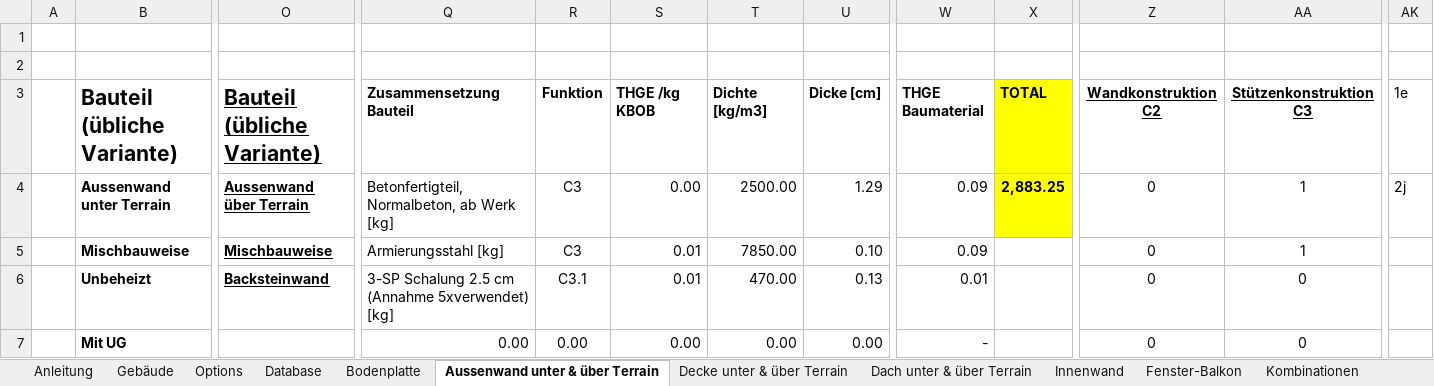
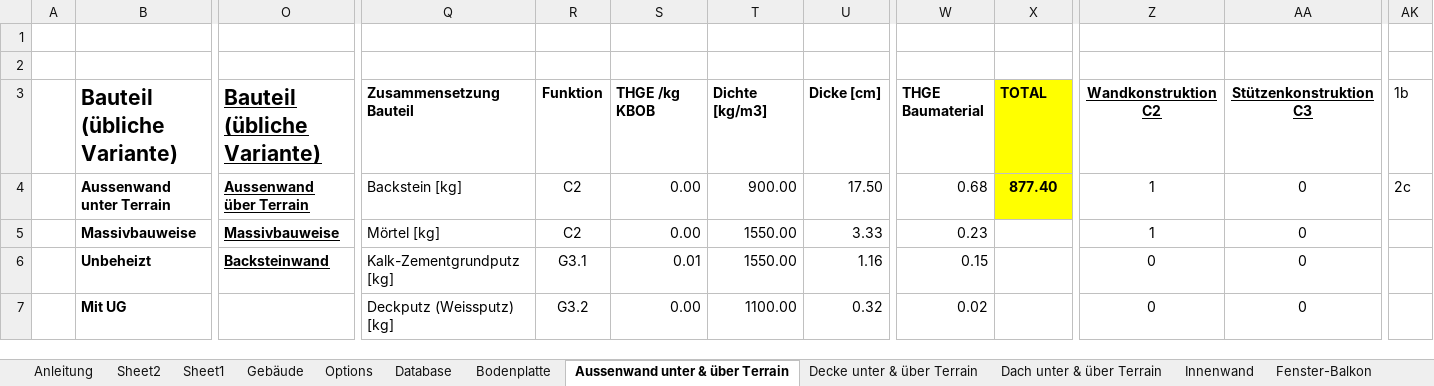
Before and after one commit to AoChem/RA-SustainableConstruction, an Excel workbook: OptBat/26012022 OptiBat_v2.xlsx, sheet Aussenwand unter & über Terrain, drawn as a sheet; only a part is shown, gaps mark what is left out; values as stored, in another font and other column widths than the file's, no borders; the diff covers the shown part only; the diff names each change by its address in the sheet, - before the commit and + after, or states it on an @@ line.

```diff
--- a/OptBat/26012022 OptiBat_v2.xlsx (sheet Aussenwand unter & über Terrain)
+++ b/OptBat/26012022 OptiBat_v2.xlsx (sheet Aussenwand unter & über Terrain)
+sheet tab: Sheet2
+sheet tab: Sheet1
-AK3: 1e
+AK3: 1b
-Q4: Betonfertigteil, Normalbeton, ab Werk [kg]
+Q4: Backstein [kg]
-R4:R5: C3
+R4:R5: C2
-T4: 2500.00
+T4: 900.00
-U4: 1.29
+U4: 17.50
-W4: 0.09
+W4: 0.68
-X4: 2,883.25
+X4: 877.40
-Z4:Z5: 0
+Z4:Z5: 1
-AA4:AA5: 1
+AA4:AA5: 0
-AK4: 2j
+AK4: 2c
-B5: Mischbauweise
+B5: Massivbauweise
-O5: Mischbauweise
+O5: Massivbauweise
-Q5: Armierungsstahl [kg]
+Q5: Mörtel [kg]
-S5: 0.01
+S5: 0.00
-T5: 7850.00
+T5: 1550.00
-U5: 0.10
+U5: 3.33
-W5: 0.09
+W5: 0.23
-Q6: 3-SP Schalung 2.5 cm (Annahme 5xverwendet) [kg]
+Q6: Kalk-Zementgrundputz [kg]
-R6: C3.1
+R6: G3.1
-T6: 470.00
+T6: 1550.00
-U6: 0.13
+U6: 1.16
-W6: 0.01
+W6: 0.15
-Q7: 0.00
+Q7: Deckputz (Weissputz) [kg]
-R7: 0.00
+R7: G3.2
-T7: 0.00
+T7: 1100.00
-U7: 0.00
+U7: 0.32
-W7: -
+W7: 0.02
```
Also changed, not shown: 70 edited cells elsewhere in this sheet, sheet Decke unter & über Terrain, sheet Gebäude, sheet Innenwand, sheet Dach unter & über Terrain, sheet Fenster-Balkon, sheet Bodenplatte, formulas that keep their value, 5 other files.
